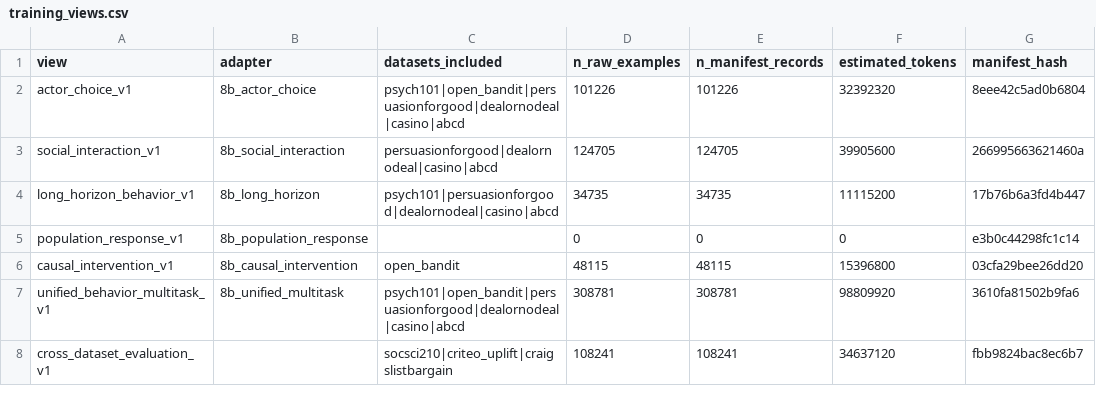
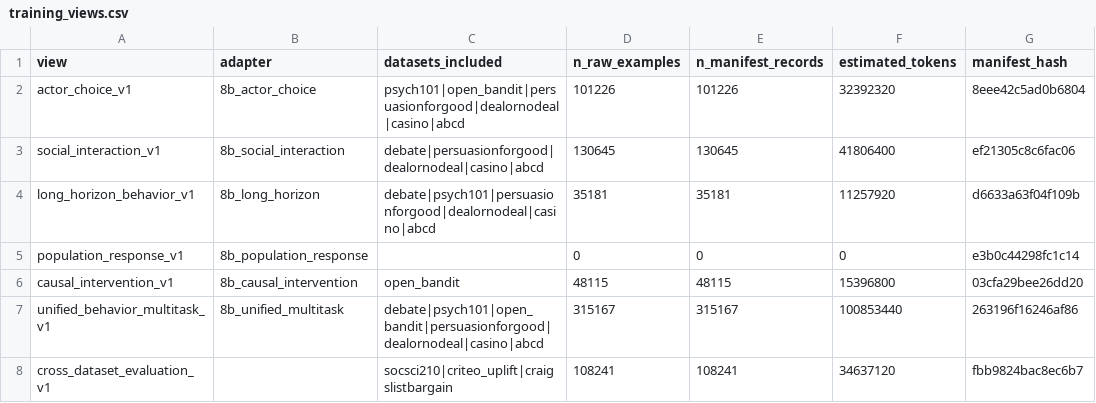
Before and after one commit to fnstggl/SWORLDMODEL, a CSV file: machine_learning/reports/readiness/training_views.csv, drawn as a sheet.

```diff
--- a/machine_learning/reports/readiness/training_views.csv
+++ b/machine_learning/reports/readiness/training_views.csv
@@ -2,7 +2,7 @@ view,adapter,datasets_included,n_raw_examples,n_manifest_records,estimated_token
 actor_choice_v1,8b_actor_choice,psych101|open_bandit|persuasionforgood|dealornodeal|casino|abcd,101226,101226,32392320,8eee42c5ad0b6804
-social_interaction_v1,8b_social_interaction,persuasionforgood|dealornodeal|casino|abcd,124705,124705,39905600,266995663621460a
-long_horizon_behavior_v1,8b_long_horizon,psych101|persuasionforgood|dealornodeal|casino|abcd,34735,34735,11115200,17b76b6a3fd4b447
+social_interaction_v1,8b_social_interaction,debate|persuasionforgood|dealornodeal|casino|abcd,130645,130645,41806400,ef21305c8c6fac06
+long_horizon_behavior_v1,8b_long_horizon,debate|psych101|persuasionforgood|dealornodeal|casino|abcd,35181,35181,11257920,d6633a63f04f109b
 population_response_v1,8b_population_response,,0,0,0,e3b0c44298fc1c14
 causal_intervention_v1,8b_causal_intervention,open_bandit,48115,48115,15396800,03cfa29bee26dd20
-unified_behavior_multitask_v1,8b_unified_multitask,psych101|open_bandit|persuasionforgood|dealornodeal|casino|abcd,308781,308781,98809920,3610fa81502b9fa6
+unified_behavior_multitask_v1,8b_unified_multitask,debate|psych101|open_bandit|persuasionforgood|dealornodeal|casino|abcd,315167,315167,100853440,263196f16246af86
 cross_dataset_evaluation_v1,,socsci210|criteo_uplift|craigslistbargain,108241,108241,34637120,fbb9824bac8ec6b7
```
Also changed, not shown: machine_learning/reports/readiness/dataset_status.csv, machine_learning/reports/readiness/license_matrix.csv, 12 other files.
